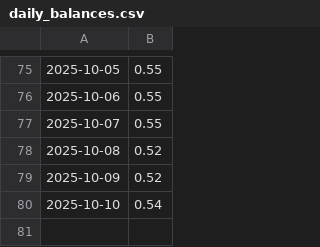
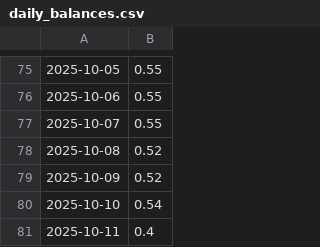
Before and after one commit to Ahmed-Khanji/Investment-Dashboard, a CSV file: backend/automation/daily_balances.csv, drawn as a sheet; only a part is shown, gaps mark what is left out; the diff names each change by its address in the sheet, - before the commit and + after, or states it on an @@ line.

```diff
--- a/backend/automation/daily_balances.csv
+++ b/backend/automation/daily_balances.csv
+row 81: 2025-10-11 | 0.4
```
Also changed, not shown: 1 other file.
